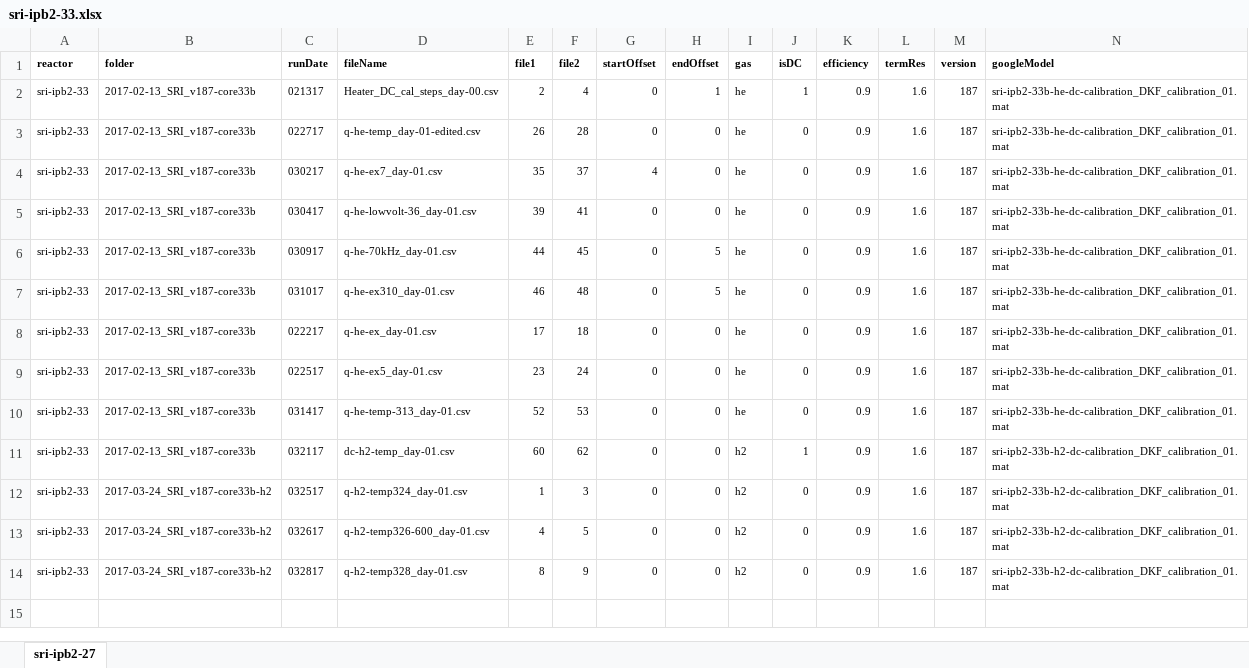
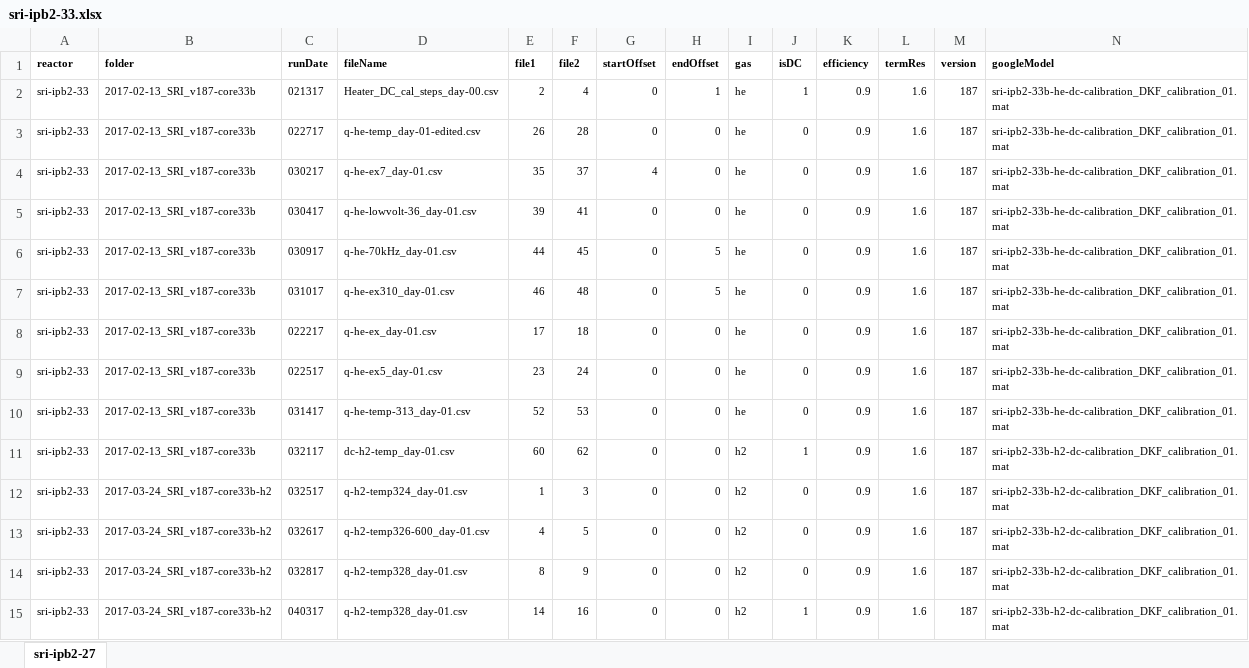
Before and after one commit to jliu4/BE, an Excel workbook: matlab/sri-ipb2-33.xlsx, sheet sri-ipb2-27, drawn as a sheet; only a part is shown; values as stored, in another font and other column widths than the file's, no borders; rows hold the shown columns only; the diff names each change by its address in the sheet, - before the commit and + after, or states it on an @@ line.

```diff
--- a/matlab/sri-ipb2-33.xlsx (sheet sri-ipb2-27)
+++ b/matlab/sri-ipb2-33.xlsx (sheet sri-ipb2-27)
+row 15: sri-ipb2-33 | 2017-03-24_SRI_v187-core33b-h2 | 040317 | q-h2-temp328_day-01.csv | 14 | 16 | 0 | 0 | h2 | 1 | 0.9 | 1.6 | 187 | sri-ipb2-33b-h2-dc-calibration_DKF_calibration_01.mat
```
Also changed, not shown: matlab/ipb1-40.xlsx, matlab/ipb3-37.xlsx, 11 other files.
